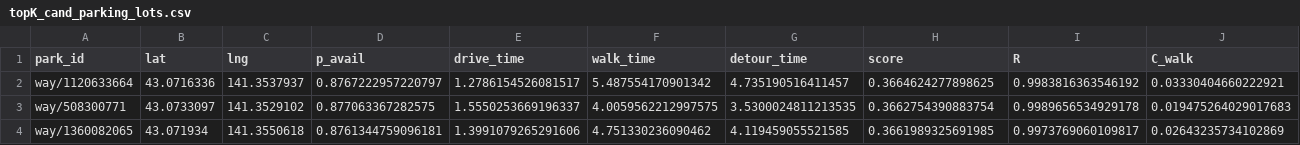
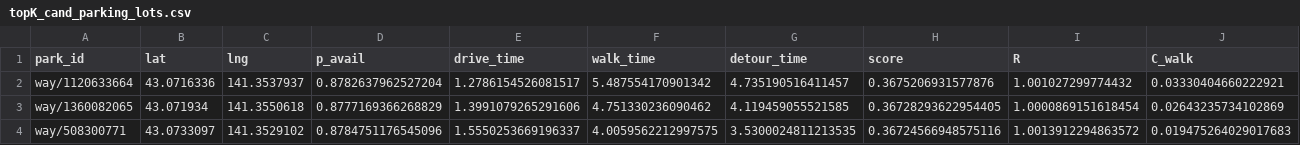
Before and after one commit to radimon/2025_flight_delay_prediction, a CSV file: data/parking lots/topK_cand_parking_lots.csv, drawn as a sheet; only a part is shown; removed rows and columns are numbered as before the commit, all else as after; rows hold the shown columns only; the diff names each change by its address in the sheet, - before the commit and + after, or states it on an @@ line.

```diff
--- a/data/parking lots/topK_cand_parking_lots.csv
+++ b/data/parking lots/topK_cand_parking_lots.csv
-D2 (p_avail): 0.8767222957220797
+D2 (p_avail): 0.8782637962527204
-H2 (score): 0.3664624277898625
+H2 (score): 0.3675206931577876
-I2 (R): 0.9983816363546192
+I2 (R): 1.001027299774432
-row 3: way/508300771 | 43.0733097 | 141.3529102 | 0.877063367282575 | 1.5550253669196337 | 4.0059562212997575 | 3.5300024811213535 | 0.3662754390883754 | 0.9989656534929178 | 0.019475264029017683
-D3 (p_avail): 0.8761344759096181
+D3 (p_avail): 0.8777169366268829
-H3 (score): 0.3661989325691985
+H3 (score): 0.36728293622954405
-I3 (R): 0.9973769060109817
+I3 (R): 1.0000869151618454
+row 4: way/508300771 | 43.0733097 | 141.3529102 | 0.8784751176545096 | 1.5550253669196337 | 4.0059562212997575 | 3.5300024811213535 | 0.36724566948575116 | 1.0013912294863572 | 0.019475264029017683
```
Also changed, not shown: data/parking lots/sapporo_synthetic_parking_lots.csv, 6 other files.
